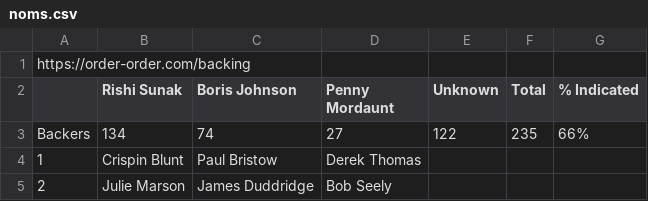
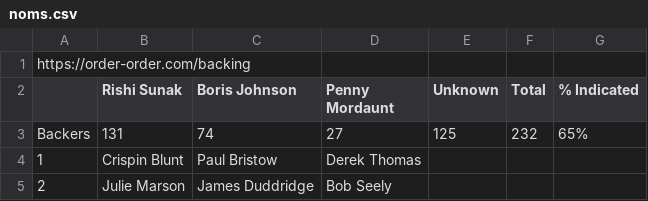
Before and after one commit to tomviner/scrape-tory-nominations, a CSV file: noms.csv, drawn as a sheet; only a part is shown; the diff names each change by its address in the sheet, - before the commit and + after, or states it on an @@ line.

```diff
--- a/noms.csv
+++ b/noms.csv
-B3 (Rishi Sunak): 134
+B3 (Rishi Sunak): 131
-E3 (Unknown): 122
+E3 (Unknown): 125
-F3 (Total): 235
+F3 (Total): 232
-G3 (% Indicated): 66%
+G3 (% Indicated): 65%
```
